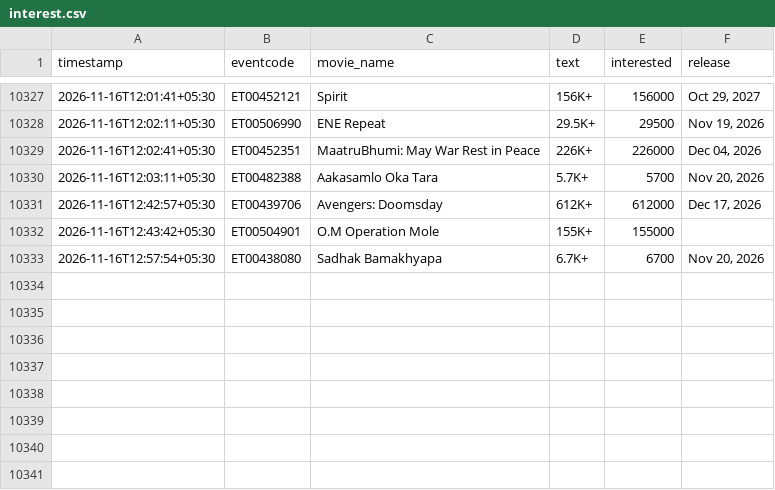
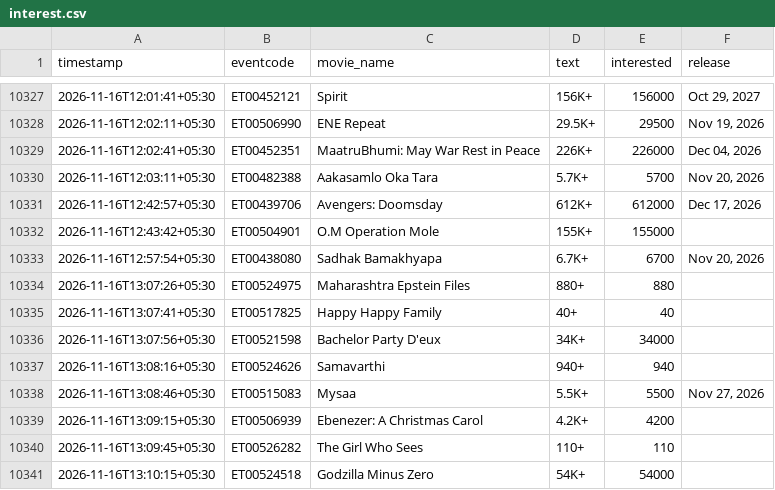
Before and after one commit to Venkyiiit756/hyd-movie-trends, a CSV file: data/interest.csv, drawn as a sheet; only a part is shown, gaps mark what is left out; the diff names each change by its address in the sheet, - before the commit and + after, or states it on an @@ line.

```diff
--- a/data/interest.csv
+++ b/data/interest.csv
+row 10334: 2026-11-16T13:07:26+05:30 | ET00524975 | Maharashtra Epstein Files | 880+ | 880
+row 10335: 2026-11-16T13:07:41+05:30 | ET00517825 | Happy Happy Family | 40+ | 40
+row 10336: 2026-11-16T13:07:56+05:30 | ET00521598 | Bachelor Party D'eux | 34K+ | 34000
+row 10337: 2026-11-16T13:08:16+05:30 | ET00524626 | Samavarthi | 940+ | 940
+row 10338: 2026-11-16T13:08:46+05:30 | ET00515083 | Mysaa | 5.5K+ | 5500 | Nov 27, 2026
+row 10339: 2026-11-16T13:09:15+05:30 | ET00506939 | Ebenezer: A Christmas Carol | 4.2K+ | 4200
+row 10340: 2026-11-16T13:09:45+05:30 | ET00526282 | The Girl Who Sees | 110+ | 110
+row 10341: 2026-11-16T13:10:15+05:30 | ET00524518 | Godzilla Minus Zero | 54K+ | 54000
```
Also changed, not shown: history/aadi-anant.csv, history/ramayana.csv, 12 other files.
